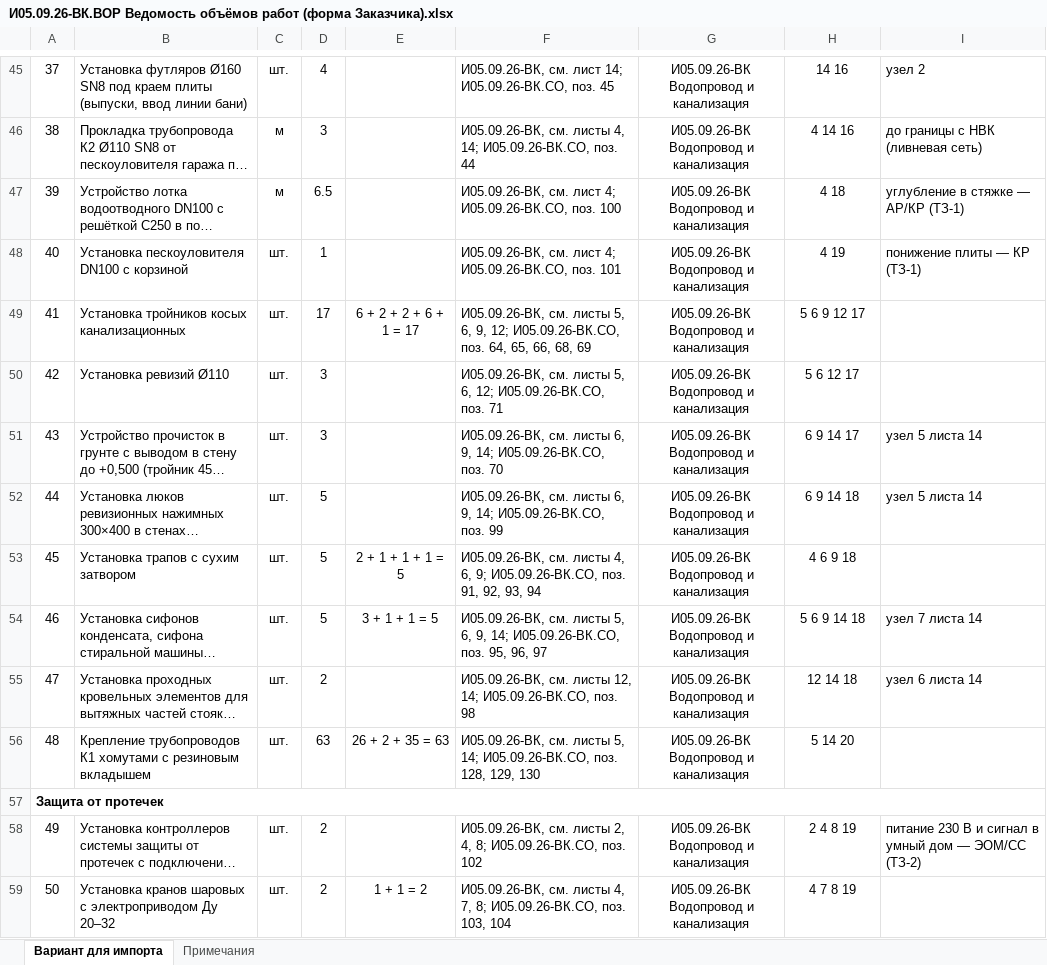
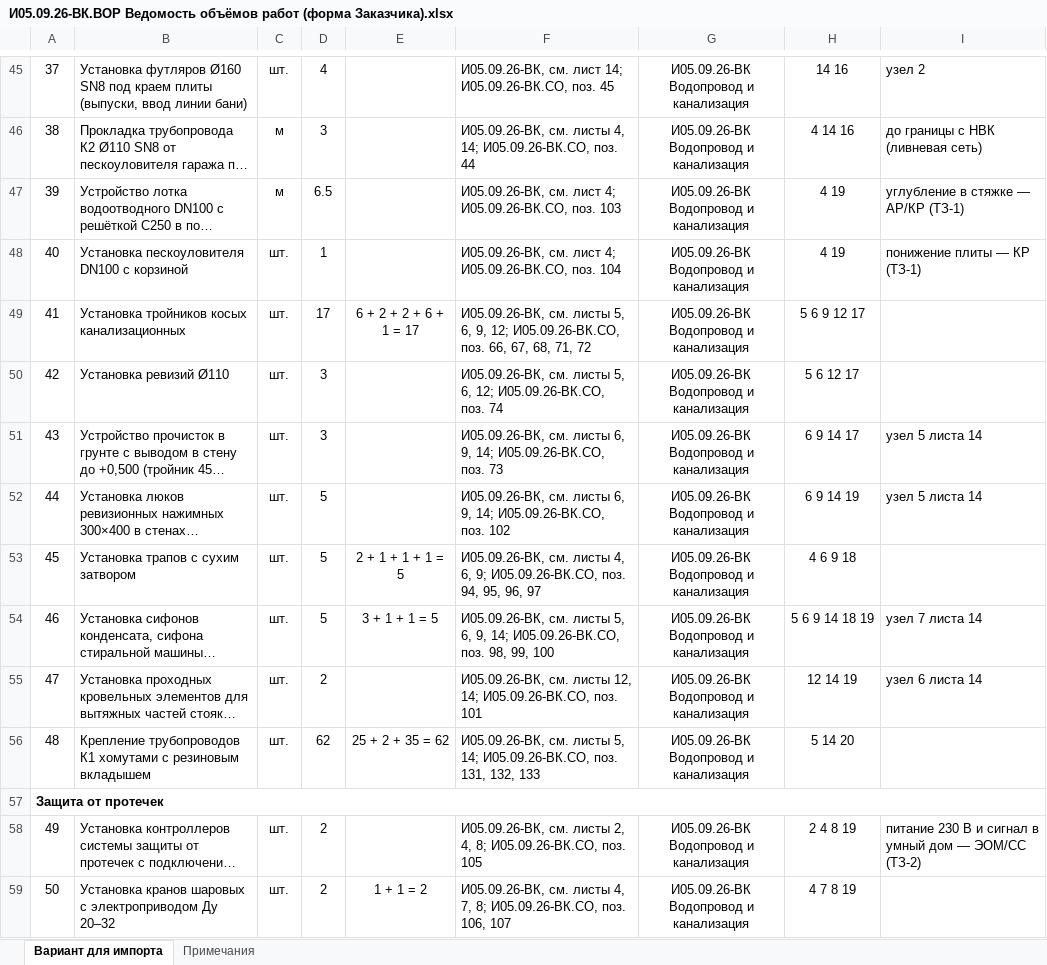
Before and after one commit to caesart966-web/first_reposirtory, an Excel workbook: ovk-dom-banya/release-vk/И05.09.26-ВК.ВОР Ведомость объёмов работ (форма Заказчика).xlsx, sheet Вариант для импорта, drawn as a sheet; only a part is shown, gaps mark what is left out; long unchanged cells end in …; values as stored, in another font and other column widths than the file's, no borders; the diff covers the shown part only; the diff names each change by its address in the sheet, - before the commit and + after, or states it on an @@ line.

```diff
--- a/ovk-dom-banya/release-vk/И05.09.26-ВК.ВОР Ведомость объёмов работ (форма Заказчика).xlsx (sheet Вариант для импорта)
+++ b/ovk-dom-banya/release-vk/И05.09.26-ВК.ВОР Ведомость объёмов работ (форма Заказчика).xlsx (sheet Вариант для импорта)
-F47: …И05.09.26-ВК.СО, поз. 100
+F47: …И05.09.26-ВК.СО, поз. 103
-H47: 4 18
+H47: 4 19
-F48: …И05.09.26-ВК.СО, поз. 101
+F48: …И05.09.26-ВК.СО, поз. 104
-F49: …И05.09.26-ВК.СО, поз. 64, 65, 66, 68, 69
+F49: …И05.09.26-ВК.СО, поз. 66, 67, 68, 71, 72
-F50: …И05.09.26-ВК.СО, поз. 71
+F50: …И05.09.26-ВК.СО, поз. 74
-F51: …И05.09.26-ВК.СО, поз. 70
+F51: …И05.09.26-ВК.СО, поз. 73
-F52: …И05.09.26-ВК.СО, поз. 99
+F52: …И05.09.26-ВК.СО, поз. 102
-H52: 6 9 14 18
+H52: 6 9 14 19
-F53: …И05.09.26-ВК.СО, поз. 91, 92, 93, 94
+F53: …И05.09.26-ВК.СО, поз. 94, 95, 96, 97
-F54: …И05.09.26-ВК.СО, поз. 95, 96, 97
+F54: …И05.09.26-ВК.СО, поз. 98, 99, 100
-H54: 5 6 9 14 18
+H54: 5 6 9 14 18 19
-F55: …И05.09.26-ВК.СО, поз. 98
+F55: …И05.09.26-ВК.СО, поз. 101
-H55: 12 14 18
+H55: 12 14 19
-D56: 63
+D56: 62
-E56: 26 + 2 + 35 = 63
+E56: 25 + 2 + 35 = 62
-F56: …И05.09.26-ВК.СО, поз. 128, 129, 130
+F56: …И05.09.26-ВК.СО, поз. 131, 132, 133
-F58: …И05.09.26-ВК.СО, поз. 102
+F58: …И05.09.26-ВК.СО, поз. 105
-F59: …И05.09.26-ВК.СО, поз. 103, 104
+F59: …И05.09.26-ВК.СО, поз. 106, 107
```
Also changed, not shown: 77 edited cells elsewhere in this sheet, ovk-dom-banya/release-vk/И05.09.26-ВК.СО Спецификация оборудования, изделий и материалов.xlsx, 40 other files.
